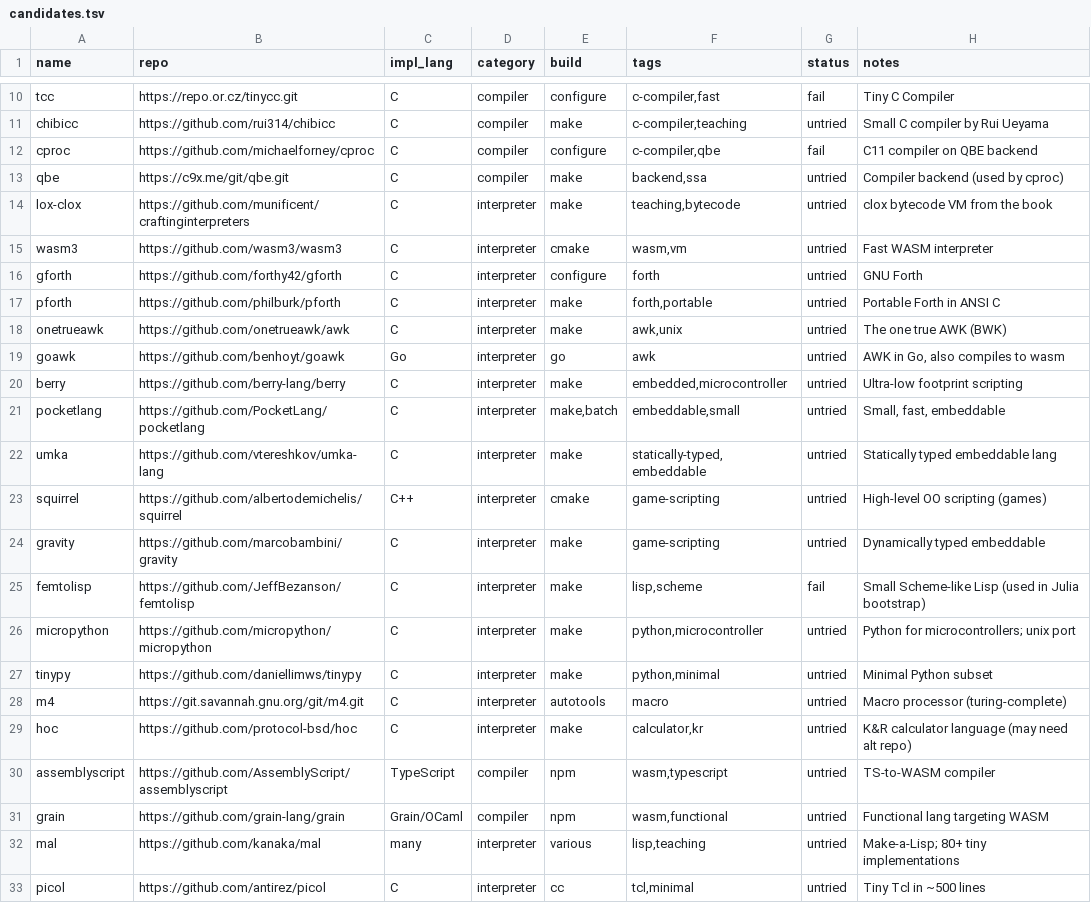
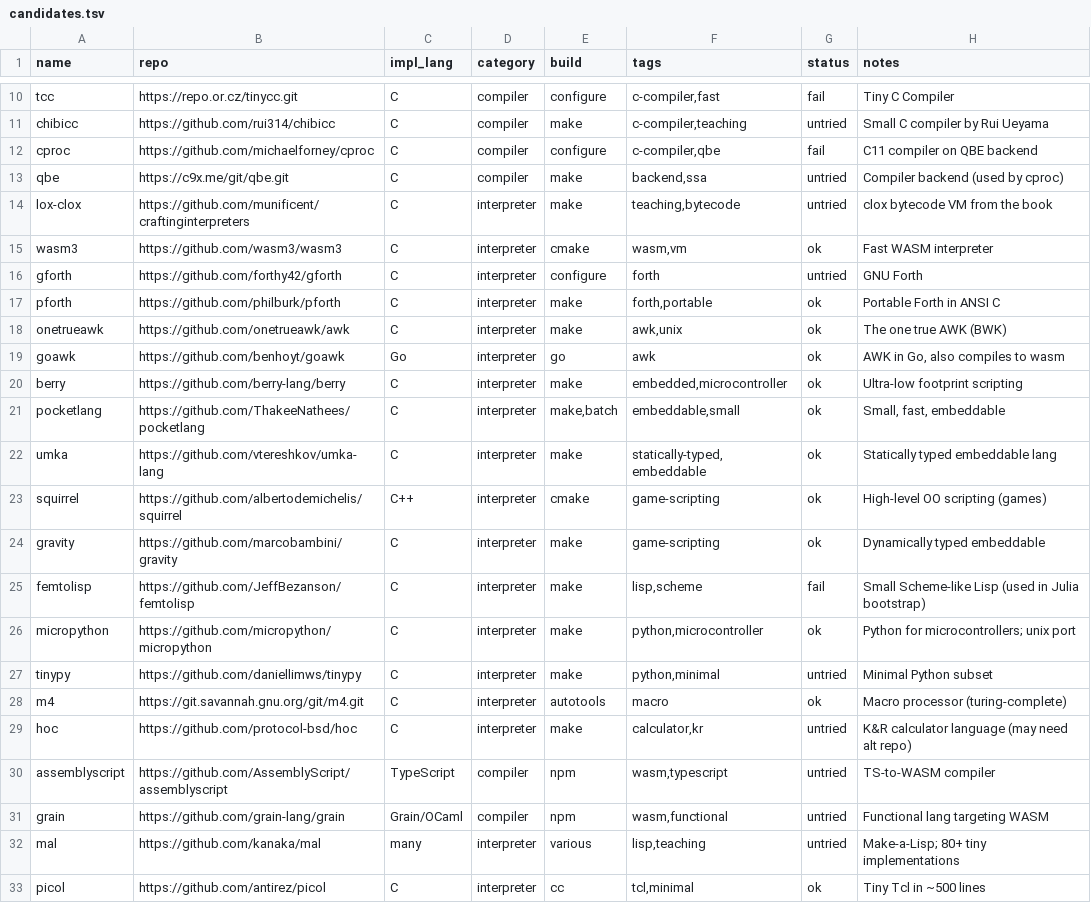
Before and after one commit to altdansalt/tiny-languages, a TSV file: seeds/candidates.tsv, drawn as a sheet; only a part is shown, gaps mark what is left out; the diff covers the shown part only.

```diff
--- a/seeds/candidates.tsv
+++ b/seeds/candidates.tsv
@@ -14,16 +14,16 @@ qbe	https://c9x.me/git/qbe.git	C	compiler	make	backend,ssa	untried	Compiler back
 lox-clox	https://github.com/munificent/craftinginterpreters	C	interpreter	make	teaching,bytecode	untried	clox bytecode VM from the book
-wasm3	https://github.com/wasm3/wasm3	C	interpreter	cmake	wasm,vm	untried	Fast WASM interpreter
+wasm3	https://github.com/wasm3/wasm3	C	interpreter	cmake	wasm,vm	ok	Fast WASM interpreter
 gforth	https://github.com/forthy42/gforth	C	interpreter	configure	forth	untried	GNU Forth
-pforth	https://github.com/philburk/pforth	C	interpreter	make	forth,portable	untried	Portable Forth in ANSI C
-onetrueawk	https://github.com/onetrueawk/awk	C	interpreter	make	awk,unix	untried	The one true AWK (BWK)
-goawk	https://github.com/benhoyt/goawk	Go	interpreter	go	awk	untried	AWK in Go, also compiles to wasm
-berry	https://github.com/berry-lang/berry	C	interpreter	make	embedded,microcontroller	untried	Ultra-low footprint scripting
-pocketlang	https://github.com/PocketLang/pocketlang	C	interpreter	make,batch	embeddable,small	untried	Small, fast, embeddable
-umka	https://github.com/vtereshkov/umka-lang	C	interpreter	make	statically-typed,embeddable	untried	Statically typed embeddable lang
-squirrel	https://github.com/albertodemichelis/squirrel	C++	interpreter	cmake	game-scripting	untried	High-level OO scripting (games)
-gravity	https://github.com/marcobambini/gravity	C	interpreter	make	game-scripting	untried	Dynamically typed embeddable
+pforth	https://github.com/philburk/pforth	C	interpreter	make	forth,portable	ok	Portable Forth in ANSI C
+onetrueawk	https://github.com/onetrueawk/awk	C	interpreter	make	awk,unix	ok	The one true AWK (BWK)
+goawk	https://github.com/benhoyt/goawk	Go	interpreter	go	awk	ok	AWK in Go, also compiles to wasm
+berry	https://github.com/berry-lang/berry	C	interpreter	make	embedded,microcontroller	ok	Ultra-low footprint scripting
+pocketlang	https://github.com/ThakeeNathees/pocketlang	C	interpreter	make,batch	embeddable,small	ok	Small, fast, embeddable
+umka	https://github.com/vtereshkov/umka-lang	C	interpreter	make	statically-typed,embeddable	ok	Statically typed embeddable lang
+squirrel	https://github.com/albertodemichelis/squirrel	C++	interpreter	cmake	game-scripting	ok	High-level OO scripting (games)
+gravity	https://github.com/marcobambini/gravity	C	interpreter	make	game-scripting	ok	Dynamically typed embeddable
 femtolisp	https://github.com/JeffBezanson/femtolisp	C	interpreter	make	lisp,scheme	fail	Small Scheme-like Lisp (used in Julia bootstrap)
-micropython	https://github.com/micropython/micropython	C	interpreter	make	python,microcontroller	untried	Python for microcontrollers; unix port
+micropython	https://github.com/micropython/micropython	C	interpreter	make	python,microcontroller	ok	Python for microcontrollers; unix port
 tinypy	https://github.com/daniellimws/tinypy	C	interpreter	make	python,minimal	untried	Minimal Python subset
-m4	https://git.savannah.gnu.org/git/m4.git	C	interpreter	autotools	macro	untried	Macro processor (turing-complete)
+m4	https://git.savannah.gnu.org/git/m4.git	C	interpreter	autotools	macro	ok	Macro processor (turing-complete)
 hoc	https://github.com/protocol-bsd/hoc	C	interpreter	make	calculator,kr	untried	K&R calculator language (may need alt repo)
@@ -32,2 +32,2 @@ grain	https://github.com/grain-lang/grain	Grain/OCaml	compiler	npm	wasm,function
 mal	https://github.com/kanaka/mal	many	interpreter	various	lisp,teaching	untried	Make-a-Lisp; 80+ tiny implementations
-picol	https://github.com/antirez/picol	C	interpreter	cc	tcl,minimal	untried	Tiny Tcl in ~500 lines
+picol	https://github.com/antirez/picol	C	interpreter	cc	tcl,minimal	ok	Tiny Tcl in ~500 lines
```
Also changed, not shown: 3 edited cells elsewhere in this file, 52 other files.
